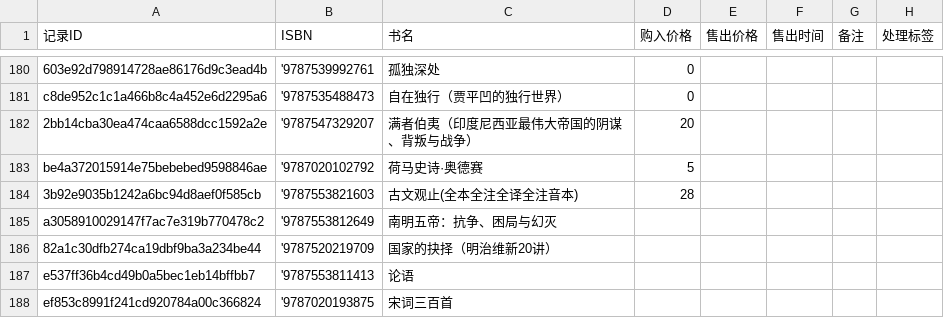
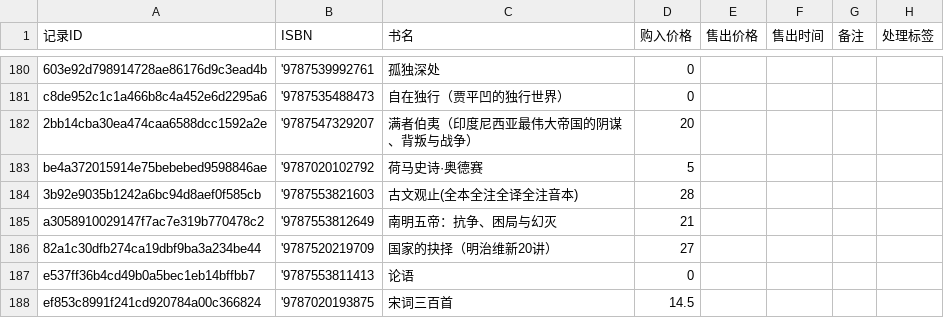
Before and after one commit to lipingxu/dzy_inventory, a CSV file: manual_overrides.csv, drawn as a sheet; only a part is shown, gaps mark what is left out.

Commit message:
chore: update manual overrides via local editor

```diff
--- a/manual_overrides.csv
+++ b/manual_overrides.csv
@@ -184,5 +184,5 @@ be4a372015914e75bebebed9598846ae,'9787020102792,荷马史诗·奥德赛,5,,,,
 3b92e9035b1242a6bc94d8aef0f585cb,'9787553821603,古文观止(全本全注全译全注音本),28,,,,
-a3058910029147f7ac7e319b770478c2,'9787553812649,南明五帝：抗争、困局与幻灭,,,,,
-82a1c30dfb274ca19dbf9ba3a234be44,'9787520219709,国家的抉择（明治维新20讲）,,,,,
-e537ff36b4cd49b0a5bec1eb14bffbb7,'9787553811413,论语,,,,,
-ef853c8991f241cd920784a00c366824,'9787020193875,宋词三百首,,,,,
+a3058910029147f7ac7e319b770478c2,'9787553812649,南明五帝：抗争、困局与幻灭,21,,,,
+82a1c30dfb274ca19dbf9ba3a234be44,'9787520219709,国家的抉择（明治维新20讲）,27,,,,
+e537ff36b4cd49b0a5bec1eb14bffbb7,'9787553811413,论语,0,,,,
+ef853c8991f241cd920784a00c366824,'9787020193875,宋词三百首,14.5,,,,
```
